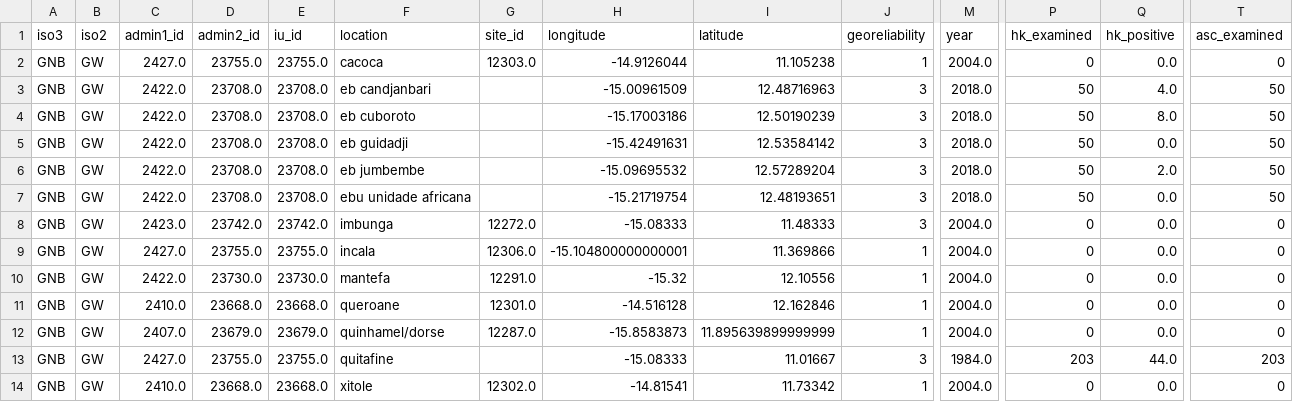
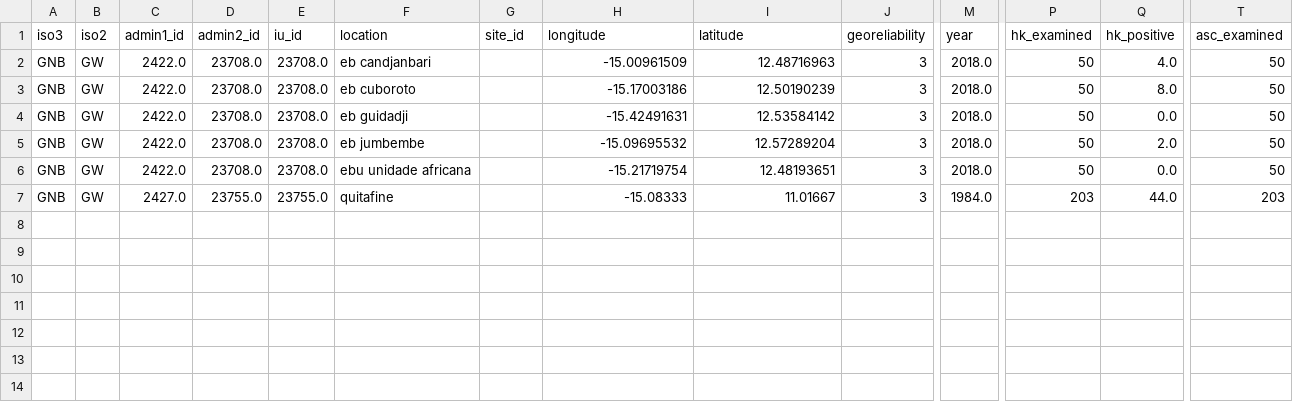
Before and after one commit to helminthiases/infections, a CSV file: warehouse/data/ESPEN/experiments/equivalent/GW.csv, drawn as a sheet; only a part is shown, gaps mark what is left out; rows hold the shown columns only; the diff names each change by its address in the sheet, - before the commit and + after, or states it on an @@ line.

Commit message:
Update warehouse/data/ESPEN/experiments/equivalent/GW.csv

```diff
--- a/warehouse/data/ESPEN/experiments/equivalent/GW.csv
+++ b/warehouse/data/ESPEN/experiments/equivalent/GW.csv
-row 2: GNB | GW | 2427.0 | 23755.0 | 23755.0 | cacoca | 12303.0 | -14.9126044 | 11.105238 | 1 | 2004.0 | 0 | 0.0 | 0
-row 8: GNB | GW | 2423.0 | 23742.0 | 23742.0 | imbunga | 12272.0 | -15.08333 | 11.48333 | 3 | 2004.0 | 0 | 0.0 | 0
-row 9: GNB | GW | 2427.0 | 23755.0 | 23755.0 | incala | 12306.0 | -15.104800000000001 | 11.369866 | 1 | 2004.0 | 0 | 0.0 | 0
-row 10: GNB | GW | 2422.0 | 23730.0 | 23730.0 | mantefa | 12291.0 | -15.32 | 12.10556 | 1 | 2004.0 | 0 | 0.0 | 0
-row 11: GNB | GW | 2410.0 | 23668.0 | 23668.0 | queroane | 12301.0 | -14.516128 | 12.162846 | 1 | 2004.0 | 0 | 0.0 | 0
-row 12: GNB | GW | 2407.0 | 23679.0 | 23679.0 | quinhamel/dorse | 12287.0 | -15.8583873 | 11.895639899999999 | 1 | 2004.0 | 0 | 0.0 | 0
-row 14: GNB | GW | 2410.0 | 23668.0 | 23668.0 | xitole | 12302.0 | -14.81541 | 11.73342 | 1 | 2004.0 | 0 | 0.0 | 0
```
